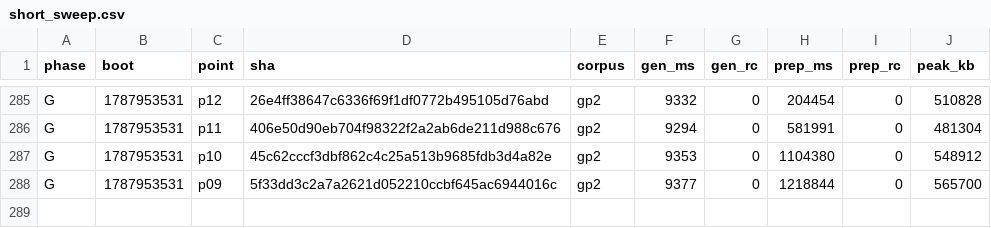
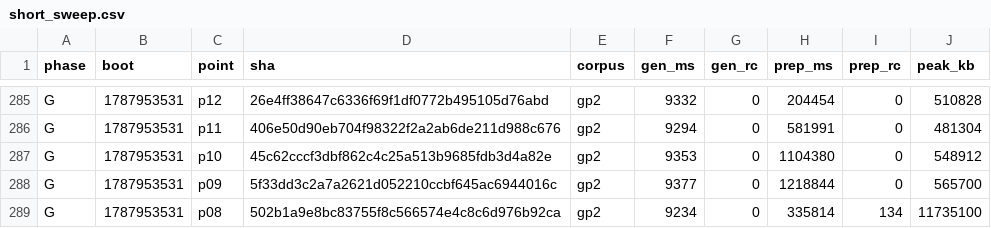
Before and after one commit to wkirschenmann/tlapm, a CSV file: doc/perf/short/short_sweep.csv, drawn as a sheet; only a part is shown, gaps mark what is left out.

```diff
--- a/doc/perf/short/short_sweep.csv
+++ b/doc/perf/short/short_sweep.csv
@@ -288 +288,2 @@ G,1787953531,p10,45c62cccf3dbf862c4c25a513b9685fdb3d4a82e,gp2,9353,0,1104380,0,5
 G,1787953531,p09,5f33dd3c2a7a2621d052210ccbf645ac6944016c,gp2,9377,0,1218844,0,565700
+G,1787953531,p08,502b1a9e8bc83755f8c566574e4c8c6d976b92ca,gp2,9234,0,335814,134,11735100
```
Also changed, not shown: 1 other file.
